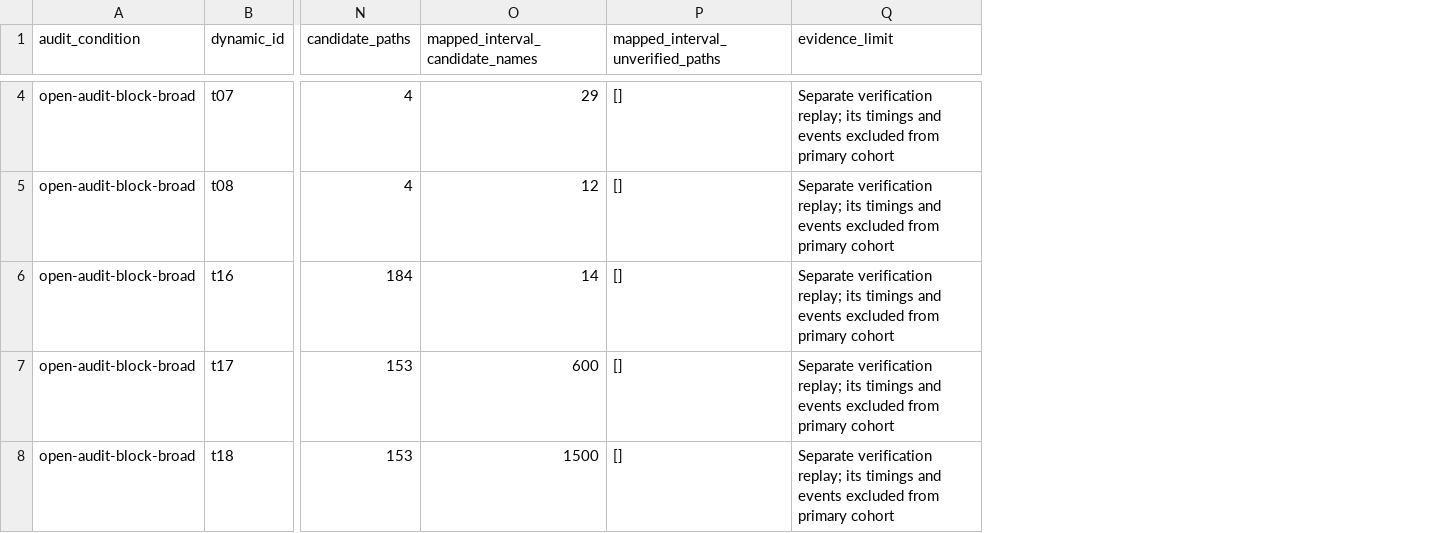
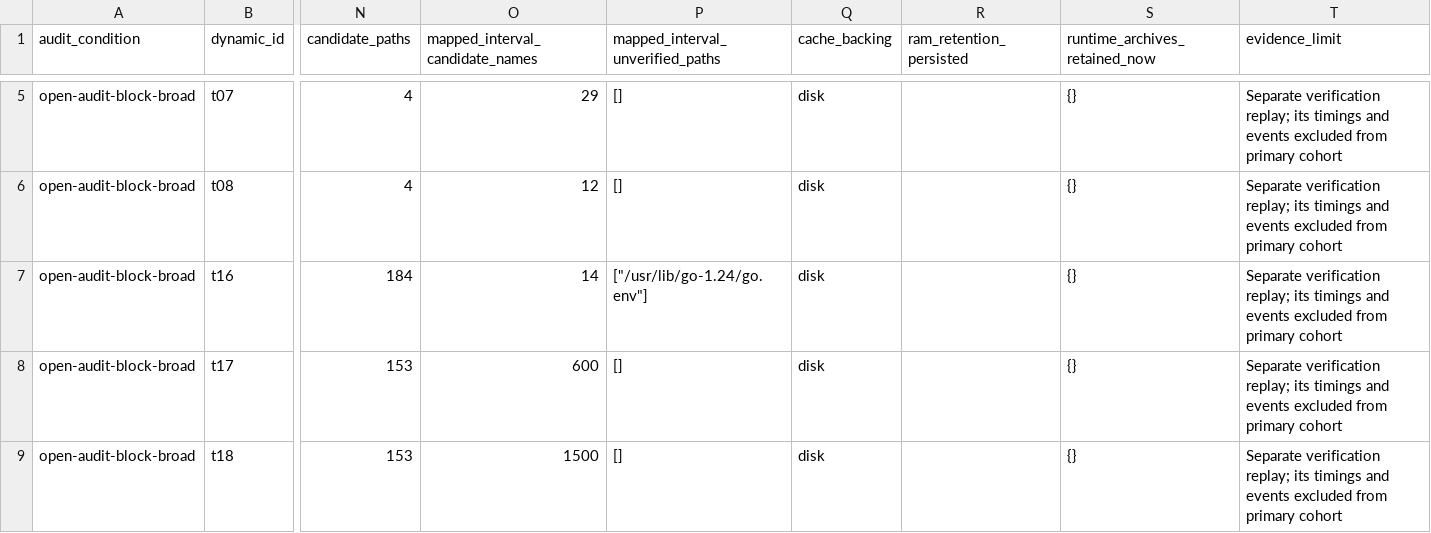
Before and after one commit to eunomia-bpf/ActPlane, a CSV file: docs/empirical-study/benign-utility/replay/results/open-audit-summary.csv, drawn as a sheet; only a part is shown, gaps mark what is left out; addresses are those after the commit; the diff covers the shown part only; the diff names each change by its address in the sheet, - before the commit and + after, or states it on an @@ line.

```diff
--- a/docs/empirical-study/benign-utility/replay/results/open-audit-summary.csv
+++ b/docs/empirical-study/benign-utility/replay/results/open-audit-summary.csv
+column Q (cache_backing), rows 5-9: all disk
+column R (ram_retention_persisted), empty
+column S (runtime_archives_retained_now), rows 5-9: all {}
-P7 (mapped_interval_unverified_paths): []
+P7 (mapped_interval_unverified_paths): ["/usr/lib/go-1.24/go.env"]
```
Also changed, not shown: 1 added row and 1 edited cell elsewhere in this file, docs/empirical-study/benign-utility/replay/project_action_review.csv, docs/empirical-study/benign-utility/replay/results/bins.csv, 15 other files.
